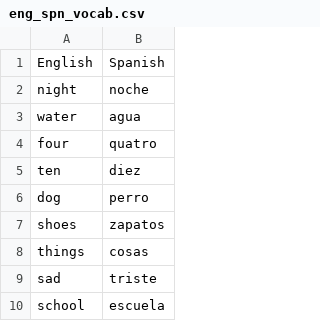
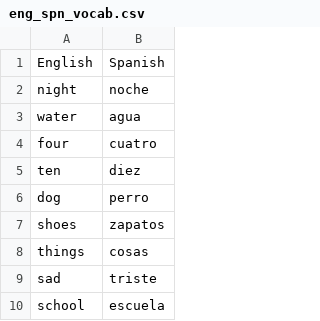
Before and after one commit to UWPCE-PythonCert/Py100-2017q1, a CSV file: mbozee/swedish-phrase-book/flask/flask_new_boston/static/eng_spn_vocab.csv, drawn as a sheet; only a part is shown.

Commit message:
spn csv typo fixed for heroku

```diff
--- a/mbozee/swedish-phrase-book/flask/flask_new_boston/static/eng_spn_vocab.csv
+++ b/mbozee/swedish-phrase-book/flask/flask_new_boston/static/eng_spn_vocab.csv
@@ -3,3 +3,3 @@ night,noche
 water,agua
-four,quatro
+four,cuatro
 ten,diez
```
